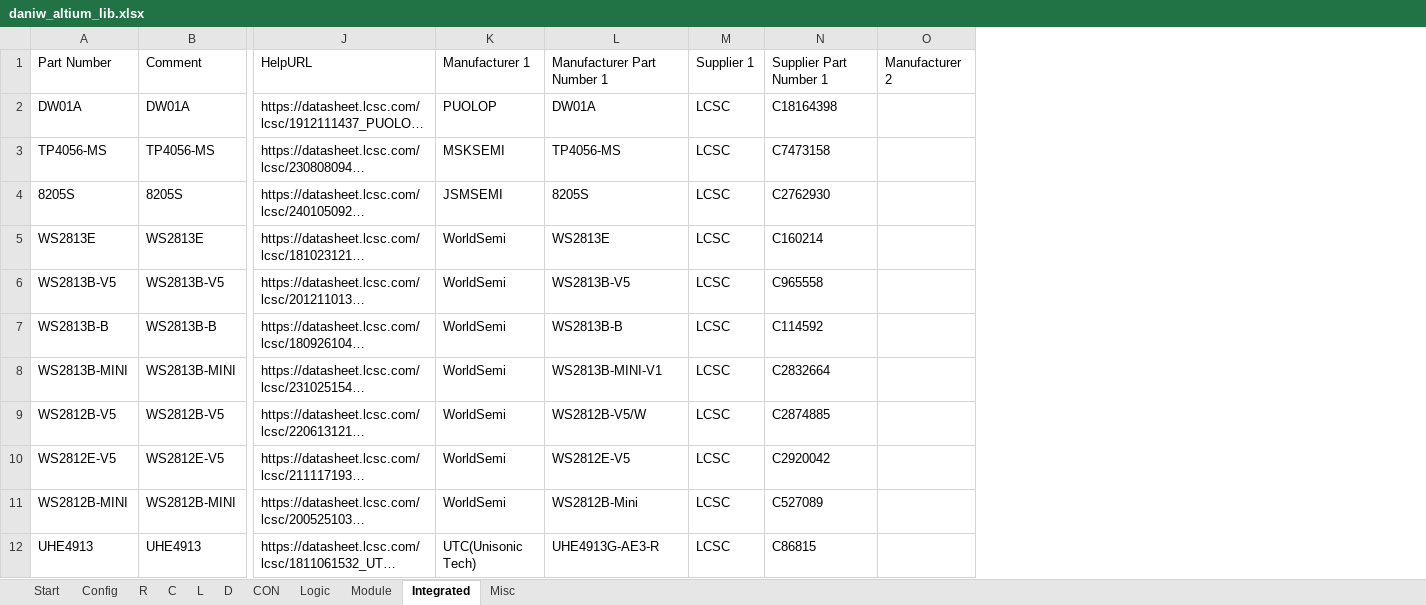
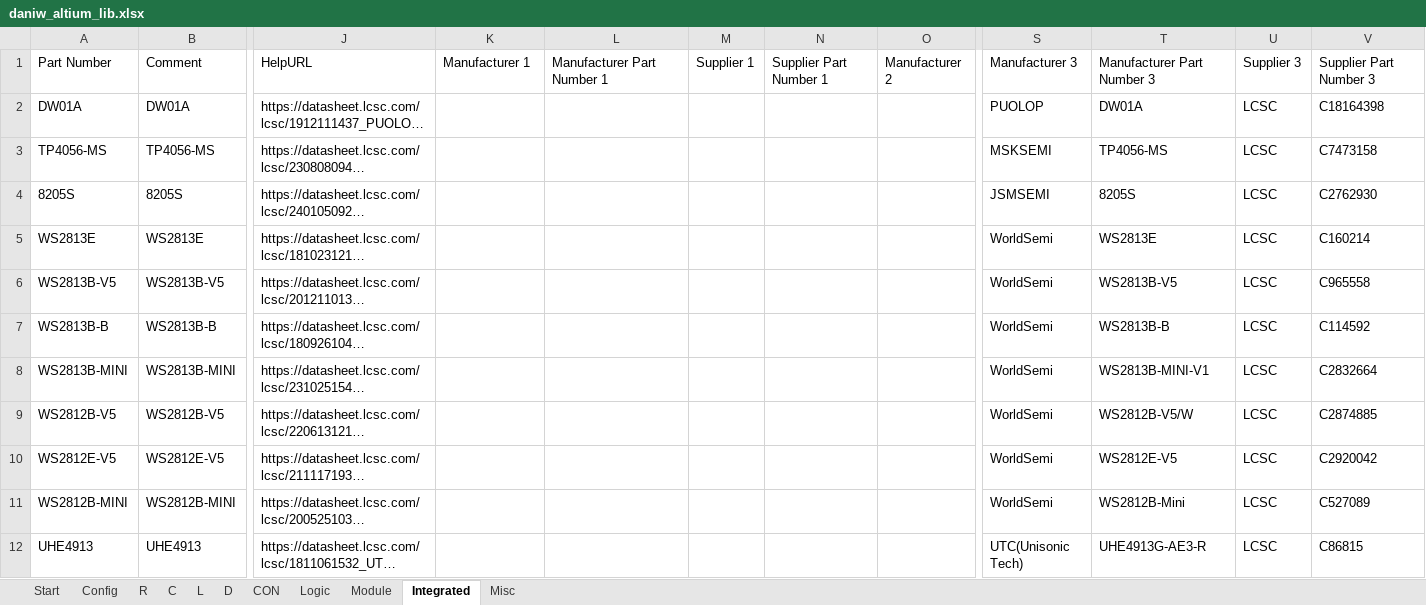
Before and after one commit to daniw/daniw_altium_lib, an Excel workbook: daniw_altium_lib.xlsx, sheet Integrated, drawn as a sheet; only a part is shown, gaps mark what is left out; long unchanged cells end in …; values as stored, in another font and other column widths than the file's, no borders; the diff covers the shown part only; the diff names each change by its address in the sheet, - before the commit and + after, or states it on an @@ line.

Commit message:
Added various JLC Basic Parts, moved all LCSC Supplier links to third Option

```diff
--- a/daniw_altium_lib.xlsx (sheet Integrated)
+++ b/daniw_altium_lib.xlsx (sheet Integrated)
+column S, rows 1-12: Manufacturer 3 | PUOLOP | MSKSEMI | JSMSEMI | WorldSemi | WorldSemi | WorldSemi | WorldSemi | WorldSemi | WorldSemi | WorldSemi | UTC(Unisonic Tech)
+column T, rows 1-12: Manufacturer Part Number 3 | DW01A | TP4056-MS | 8205S | WS2813E | WS2813B-V5 | WS2813B-B | WS2813B-MINI-V1 | WS2812B-V5/W | WS2812E-V5 | WS2812B-Mini | UHE4913G-AE3-R
+column U, rows 1-12: Supplier 3 | LCSC | LCSC | LCSC | LCSC | LCSC | LCSC | LCSC | LCSC | LCSC | LCSC | LCSC
+column V, rows 1-12: Supplier Part Number 3 | C18164398 | C7473158 | C2762930 | C160214 | C965558 | C114592 | C2832664 | C2874885 | C2920042 | C527089 | C86815
-K2: PUOLOP
+K2: (empty)
-L2: DW01A
+L2: (empty)
-M2:M12: LCSC
+M2:M12: (empty)
-N2: C18164398
+N2: (empty)
-K3: MSKSEMI
+K3: (empty)
-L3: TP4056-MS
+L3: (empty)
-N3: C7473158
+N3: (empty)
-K4: JSMSEMI
+K4: (empty)
-L4: 8205S
+L4: (empty)
-N4: C2762930
+N4: (empty)
-K5:K11: WorldSemi
+K5:K11: (empty)
-L5: WS2813E
+L5: (empty)
-N5: C160214
+N5: (empty)
-L6: WS2813B-V5
+L6: (empty)
-N6: C965558
+N6: (empty)
-L7: WS2813B-B
+L7: (empty)
-N7: C114592
+N7: (empty)
-L8: WS2813B-MINI-V1
+L8: (empty)
-N8: C2832664
+N8: (empty)
-L9: WS2812B-V5/W
+L9: (empty)
-N9: C2874885
+N9: (empty)
-L10: WS2812E-V5
+L10: (empty)
-N10: C2920042
+N10: (empty)
-L11: WS2812B-Mini
+L11: (empty)
-N11: C527089
+N11: (empty)
-K12: UTC(Unisonic Tech)
+K12: (empty)
-L12: UHE4913G-AE3-R
+L12: (empty)
-N12: C86815
+N12: (empty)
```
Also changed, not shown: 2 added rows and 40 edited cells elsewhere in this sheet, sheet D, sheet Logic, sheet Module, sheet L, sheet R, sheet C, 1 more sheet, 1 other file.
